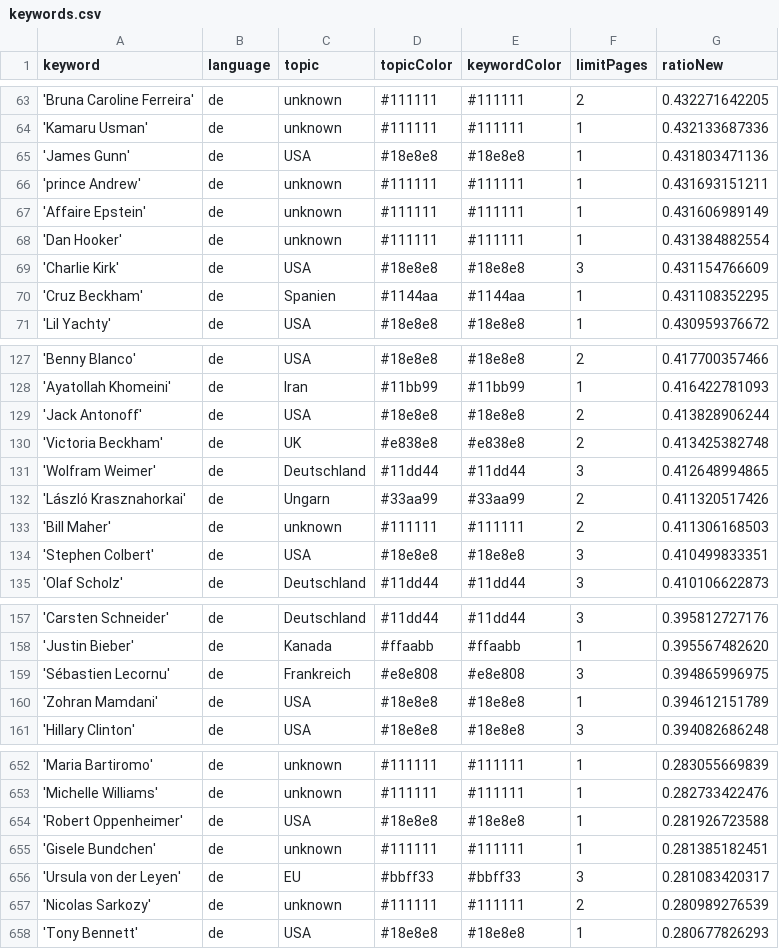
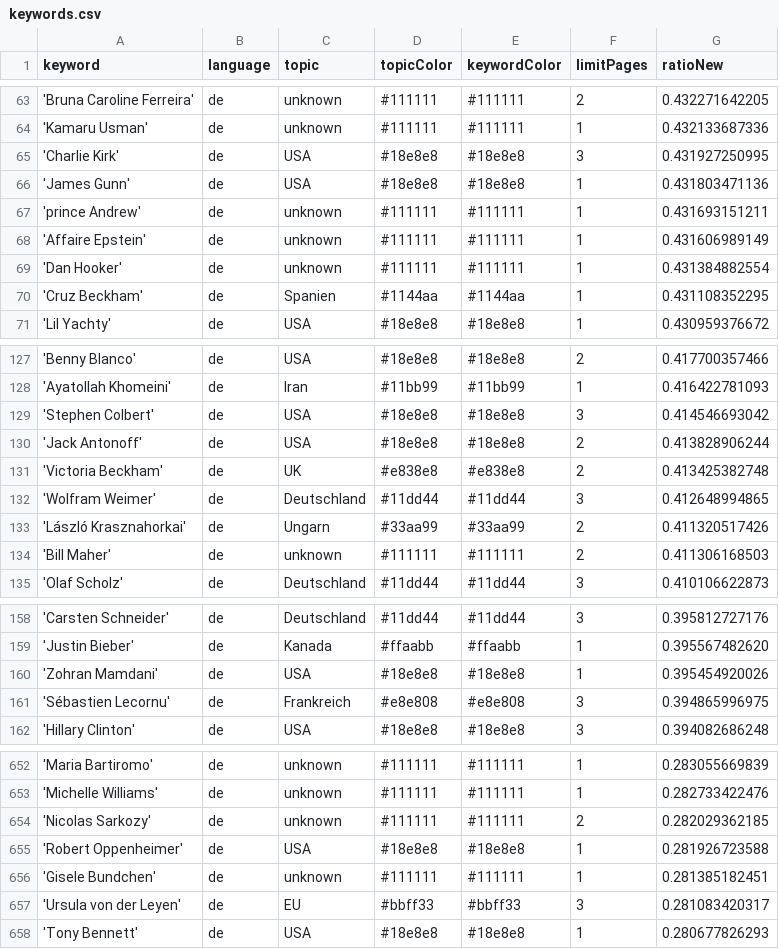
Before and after one commit to JoPhi24-news/leuteFluesterer, a CSV file: keywords.csv, drawn as a sheet; only a part is shown, gaps mark what is left out; removed rows and columns are numbered as before the commit, all else as after; the diff covers the shown part only; the diff names each change by its address in the sheet, - before the commit and + after, or states it on an @@ line.

```diff
--- a/keywords.csv
+++ b/keywords.csv
+row 65: 'Charlie Kirk' | de | USA | #18e8e8 | #18e8e8 | 3 | 0.431927250995
-row 69: 'Charlie Kirk' | de | USA | #18e8e8 | #18e8e8 | 3 | 0.431154766609
+row 129: 'Stephen Colbert' | de | USA | #18e8e8 | #18e8e8 | 3 | 0.414546693042
-row 134: 'Stephen Colbert' | de | USA | #18e8e8 | #18e8e8 | 3 | 0.410499833351
+row 160: 'Zohran Mamdani' | de | USA | #18e8e8 | #18e8e8 | 1 | 0.395454920026
-row 160: 'Zohran Mamdani' | de | USA | #18e8e8 | #18e8e8 | 1 | 0.394612151789
+row 654: 'Nicolas Sarkozy' | de | unknown | #111111 | #111111 | 2 | 0.282029362185
-row 657: 'Nicolas Sarkozy' | de | unknown | #111111 | #111111 | 2 | 0.280989276539
```
Also changed, not shown: 2 added rows, 2 removed rows and 1 edited cell elsewhere in this file, 1 other file.
